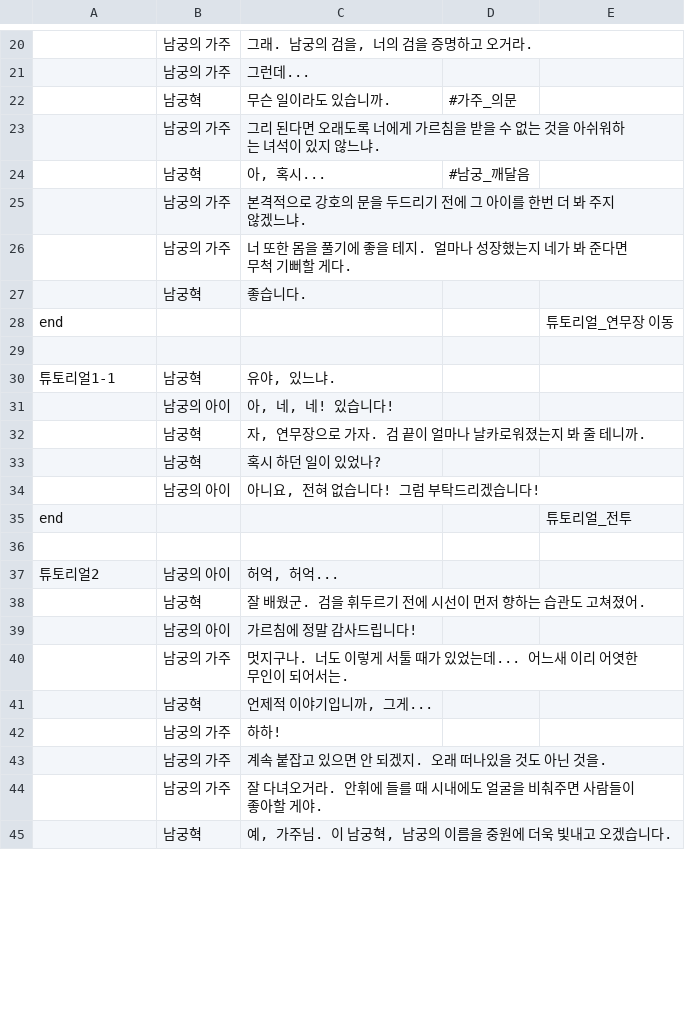
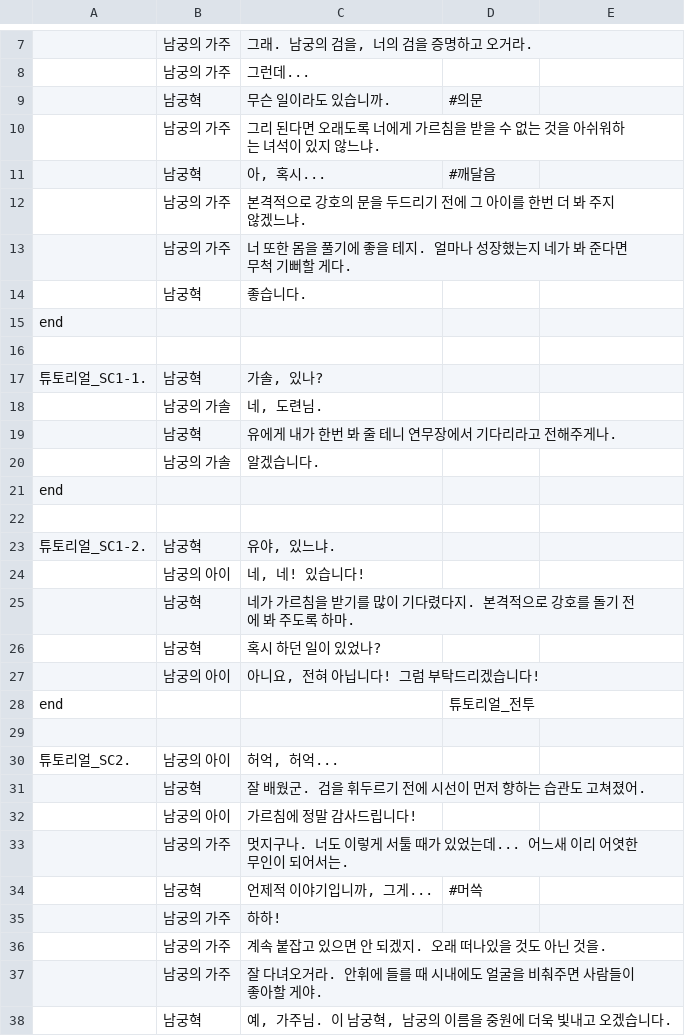
Before and after one commit to BbaGoun/Fan_Game2, a CSV file: Assets/TalkCSVs/튜토리얼_스크립트.csv (was Assets/TalkCSVs/스크립트_튜토리얼.csv), drawn as a sheet; only a part is shown, gaps mark what is left out; removed rows and columns are numbered as before the commit, all else as after; the diff covers the shown part only; the diff names each change by its address in the sheet, - before the commit and + after, or states it on an @@ line.

```diff
--- a/Assets/TalkCSVs/스크립트_튜토리얼.csv
+++ b/Assets/TalkCSVs/튜토리얼_스크립트.csv
-D9: #가주_의문
+D9: #의문
-D11: #남궁_깨달음
+D11: #깨달음
-E15: 튜토리얼_연무장 이동
+E15: (empty)
+row 17: 튜토리얼_SC1-1. | 남궁혁 | 가솔, 있나?
+row 18:  | 남궁의 가솔 | 네, 도련님.
+row 19:  | 남궁혁 | 유에게 내가 한번 봐 줄 테니 연무장에서 기다리라고 전해주게나.
+row 20:  | 남궁의 가솔 | 알겠습니다.
+row 21: end
+row 22: (empty)
-A23: 튜토리얼1-1
+A23: 튜토리얼_SC1-2.
-C24: 아, 네, 네! 있습니다!
+C24: 네, 네! 있습니다!
-C25: 자, 연무장으로 가자. 검 끝이 얼마나 날카로워졌는지 봐 줄 테니까.
+C25: 네가 가르침을 받기를 많이 기다렸다지. 본격적으로 강호를 돌기 전에 봐 주도록 하마.
-C27: 아니요, 전혀 없습니다! 그럼 부탁드리겠습니다!
+C27: 아니요, 전혀 아닙니다! 그럼 부탁드리겠습니다!
-row 35: end |  |  |  | 튜토리얼_전투
+row 28: end |  |  | 튜토리얼_전투
-A30: 튜토리얼2
+A30: 튜토리얼_SC2.
-D34: (empty)
+D34: #머쓱
```
Also changed, not shown: 14 removed rows and 3 edited cells elsewhere in this file, 20 other files.
